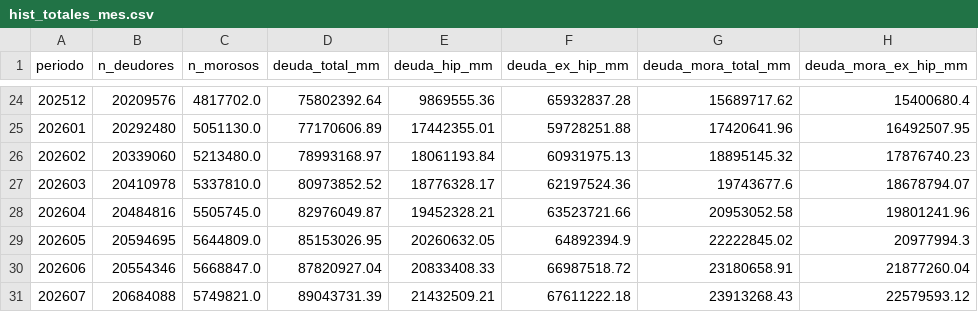
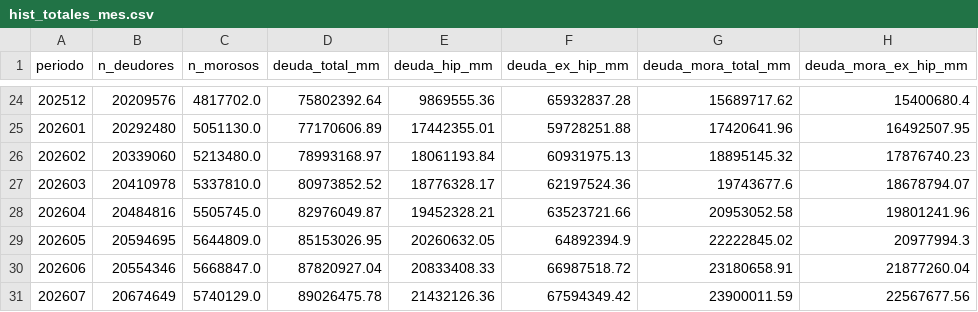
Before and after one commit to Capsula12/TABLERO_DEUDAS, a CSV file: historico/hist_totales_mes.csv, drawn as a sheet; only a part is shown, gaps mark what is left out.

```diff
--- a/historico/hist_totales_mes.csv
+++ b/historico/hist_totales_mes.csv
@@ -30,2 +30,2 @@ periodo,n_deudores,n_morosos,deuda_total_mm,deuda_hip_mm,deuda_ex_hip_mm,deuda_m
 202606,20554346,5668847.0,87820927.04,20833408.33,66987518.72,23180658.91,21877260.04
-202607,20684088,5749821.0,89043731.39,21432509.21,67611222.18,23913268.43,22579593.12
+202607,20674649,5740129.0,89026475.78,21432126.36,67594349.42,23900011.59,22567677.56
```
Also changed, not shown: 202607/tablero_entidades.csv, historico/hist_flujo_mora.csv, 10 other files.
